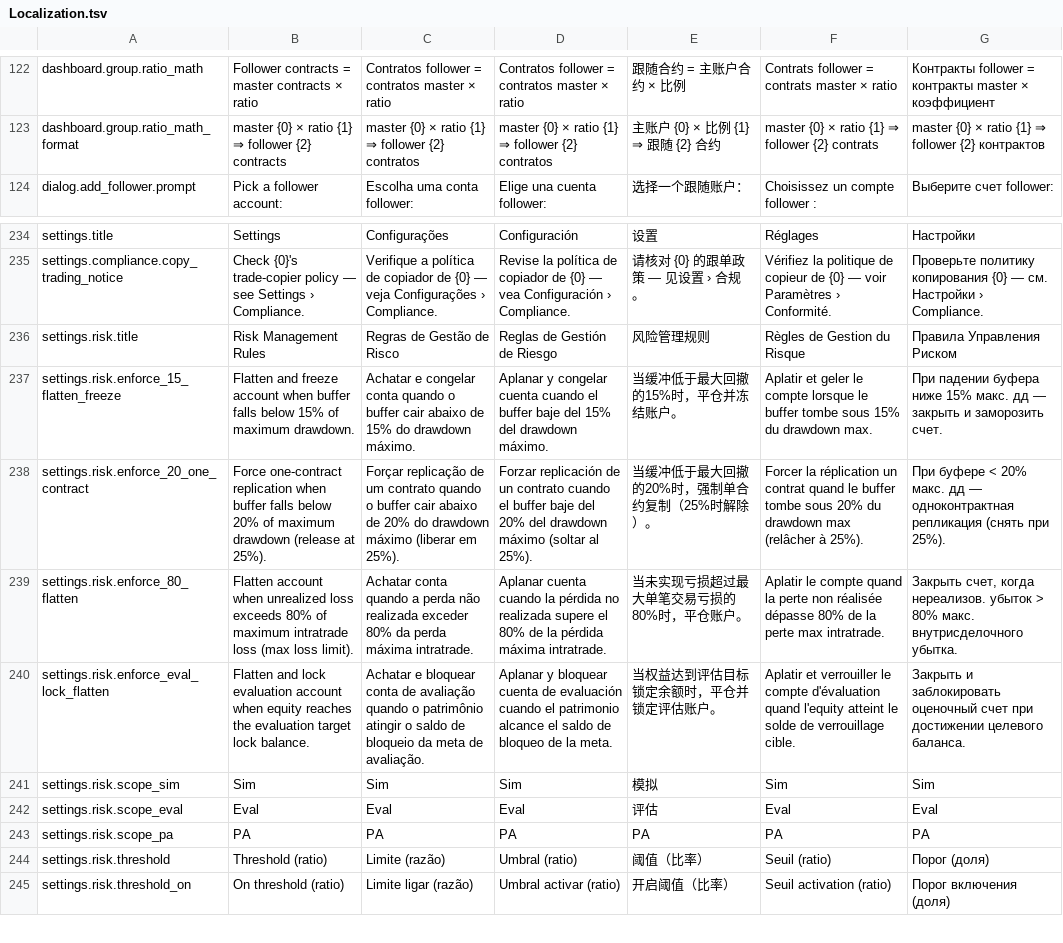
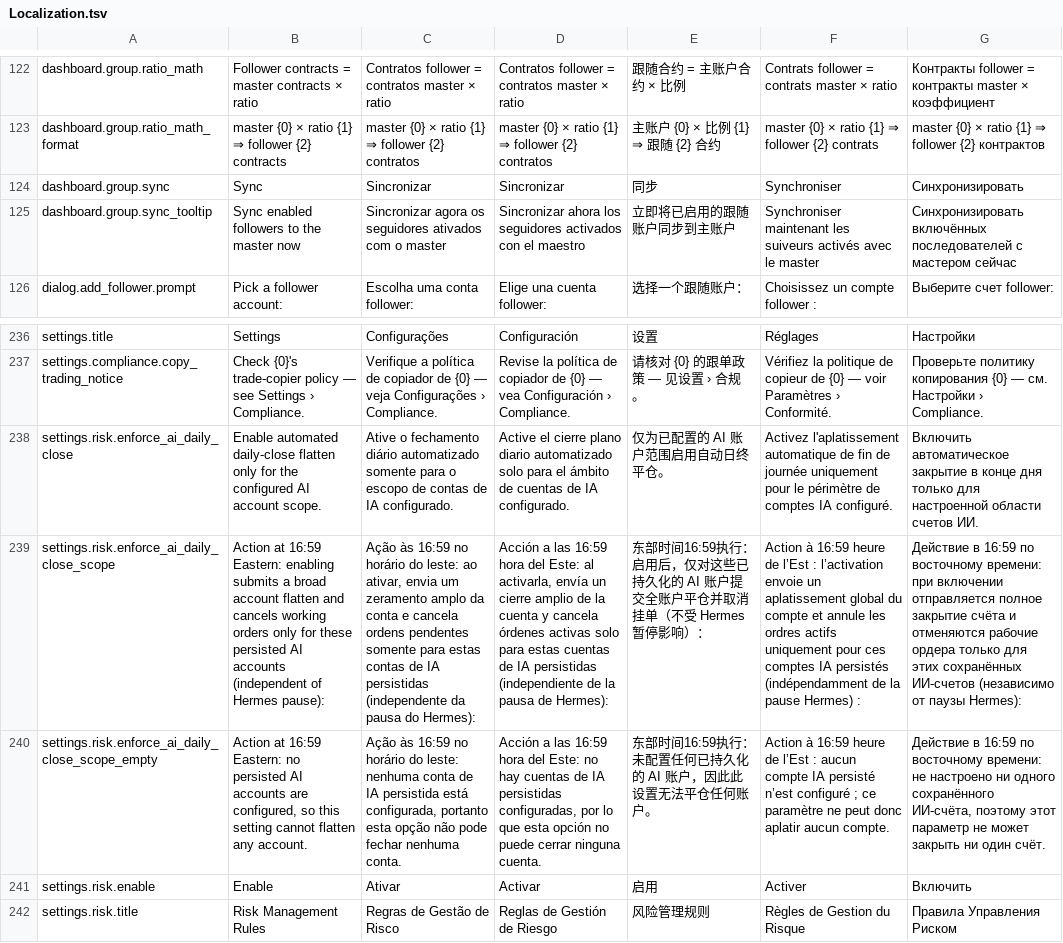
Before and after one commit to GlitchTrader/glitch, a TSV file: ninjatrader/Glitch/AddOns/GlitchAddOn/Resources/Localization.tsv, drawn as a sheet; only a part is shown, gaps mark what is left out; the shorter side is filled out with more unchanged rows; the diff names each change by its address in the sheet, - before the commit and + after, or states it on an @@ line.

```diff
--- a/ninjatrader/Glitch/AddOns/GlitchAddOn/Resources/Localization.tsv
+++ b/ninjatrader/Glitch/AddOns/GlitchAddOn/Resources/Localization.tsv
+row 124: dashboard.group.sync | Sync | Sincronizar | Sincronizar | 同步 | Synchroniser | Синхронизировать
+row 125: dashboard.group.sync_tooltip | Sync enabled followers to the master now | Sincronizar agora os seguidores ativados com o master | Sincronizar ahora los seguidores activados con el maestro | 立即将已启用的跟随账户同步到主账户 | Synchroniser maintenant les suiveurs activés avec le master | Синхронизировать включённых последователей с мастером сейчас
+row 238: settings.risk.enforce_ai_daily_close | Enable automated daily-close flatten only for the configured AI account scope. | Ative o fechamento diário automatizado somente para o escopo de contas de IA configurado. | Active el cierre plano diario automatizado solo para el ámbito de cuentas de IA configurado. | 仅为已配置的 AI 账户范围启用自动日终平仓。 | Activez l'aplatissement automatique de fin de journée uniquement pour le périmètre de comptes IA configuré. | Включить автоматическое закрытие в конце дня только для настроенной области счетов ИИ.
+row 239: settings.risk.enforce_ai_daily_close_scope | Action at 16:59 Eastern: enabling submits a broad account flatten and cancels working orders only for these persisted AI accounts (independent of Hermes pause): | Ação às 16:59 no horário do leste: ao ativar, envia um zeramento amplo da conta e cancela ordens pendentes somente para estas contas de IA persistidas (independente da pausa do Hermes): | Acción a las 16:59 hora del Este: al activarla, envía un cierre amplio de la cuenta y cancela órdenes activas solo para estas cuentas de IA persistidas (independiente de la pausa de Hermes): | 东部时间16:59执行：启用后，仅对这些已持久化的 AI 账户提交全账户平仓并取消挂单（不受 Hermes 暂停影响）： | Action à 16:59 heure de l’Est : l’activation envoie un aplatissement global du compte et annule les ordres actifs uniquement pour ces comptes IA persistés (indépendamment de la pause Hermes) : | Действие в 16:59 по восточному времени: при включении отправляется полное закрытие счёта и отменяются рабочие ордера только для этих сохранённых ИИ-счетов (независимо от паузы Hermes):
+row 240: settings.risk.enforce_ai_daily_close_scope_empty | Action at 16:59 Eastern: no persisted AI accounts are configured, so this setting cannot flatten any account. | Ação às 16:59 no horário do leste: nenhuma conta de IA persistida está configurada, portanto esta opção não pode fechar nenhuma conta. | Acción a las 16:59 hora del Este: no hay cuentas de IA persistidas configuradas, por lo que esta opción no puede cerrar ninguna cuenta. | 东部时间16:59执行：未配置任何已持久化的 AI 账户，因此此设置无法平仓任何账户。 | Action à 16:59 heure de l’Est : aucun compte IA persisté n’est configuré ; ce paramètre ne peut donc aplatir aucun compte. | Действие в 16:59 по восточному времени: не настроено ни одного сохранённого ИИ-счёта, поэтому этот параметр не может закрыть ни один счёт.
+row 241: settings.risk.enable | Enable | Ativar | Activar | 启用 | Activer | Включить
```
Also changed, not shown: 40 other files.
